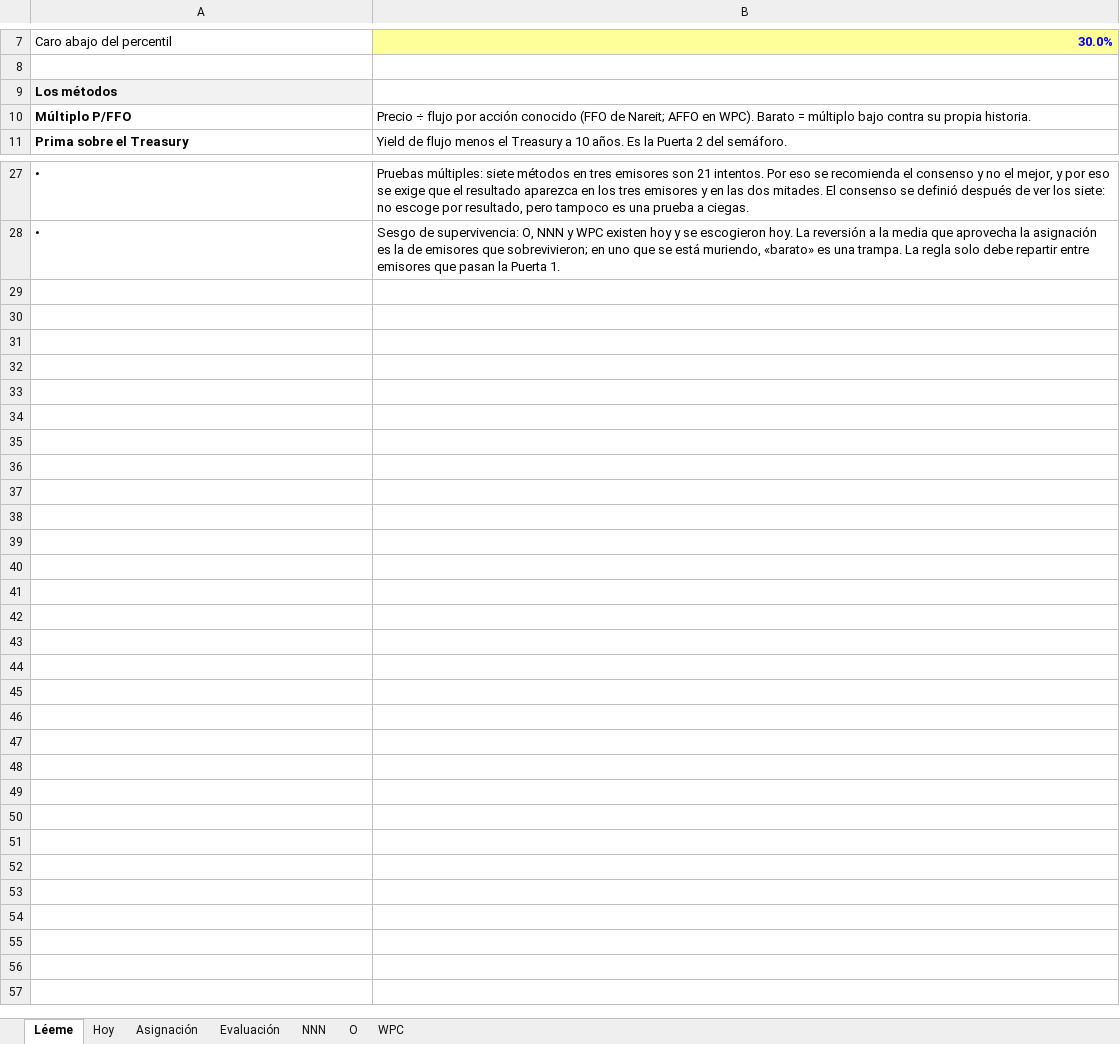
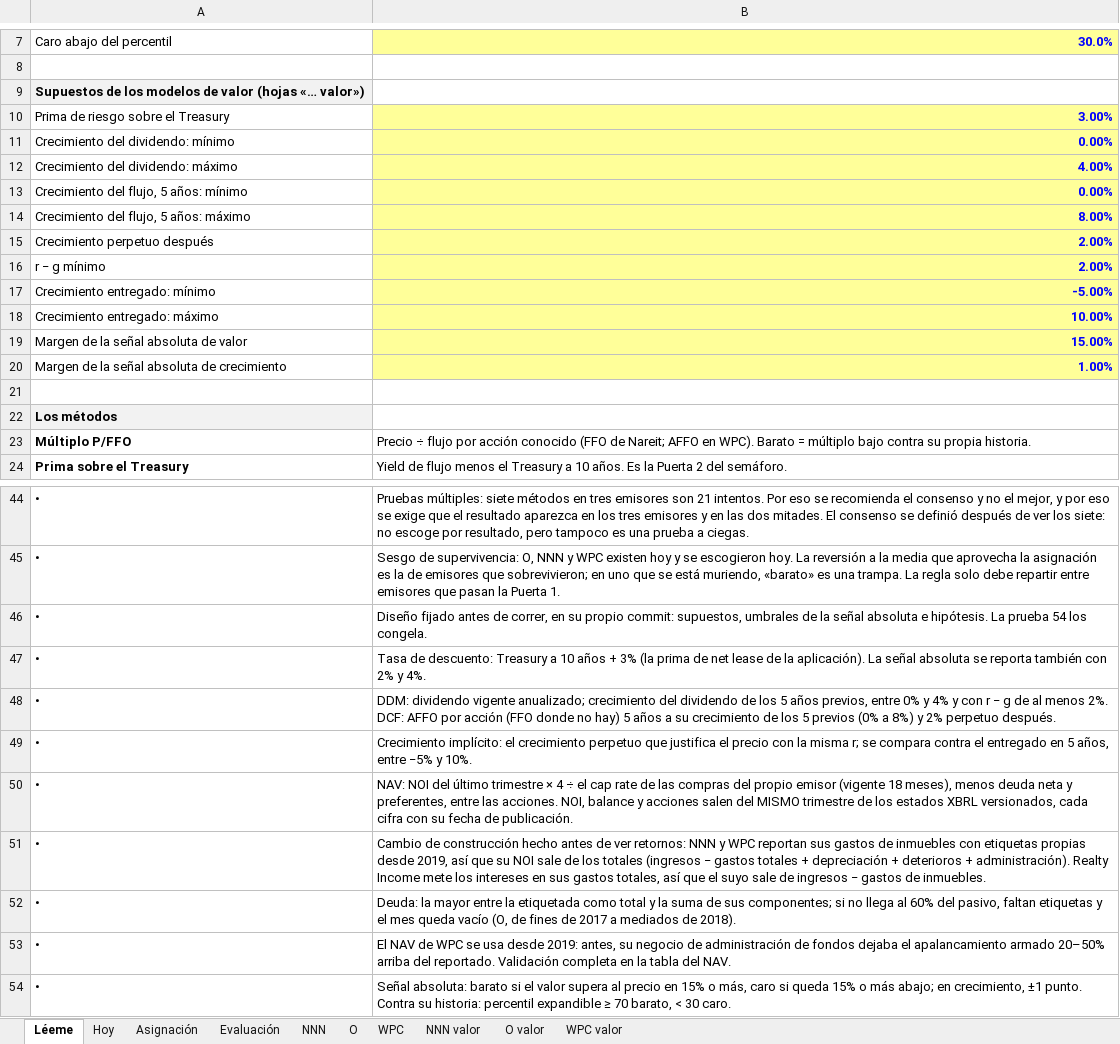
Before and after one commit to CompositeManTrader/Modelo-REITS, an Excel workbook: docs/estudios/valuacion_trimestral.xlsx, sheet Léeme, drawn as a sheet; only a part is shown, gaps mark what is left out; values as stored, in another font and other column widths than the file's, no borders; the diff covers the shown part only; the diff names each change by its address in the sheet, - before the commit and + after, or states it on an @@ line.

```diff
--- a/docs/estudios/valuacion_trimestral.xlsx (sheet Léeme)
+++ b/docs/estudios/valuacion_trimestral.xlsx (sheet Léeme)
+sheet tab: NNN valor
+sheet tab: O valor
+sheet tab: WPC valor
+row 9: Supuestos de los modelos de valor (hojas «… valor»)
+row 10: Prima de riesgo sobre el Treasury | 3.00%
+row 11: Crecimiento del dividendo: mínimo | 0.00%
+row 12: Crecimiento del dividendo: máximo | 4.00%
+row 13: Crecimiento del flujo, 5 años: mínimo | 0.00%
+row 14: Crecimiento del flujo, 5 años: máximo | 8.00%
+row 15: Crecimiento perpetuo después | 2.00%
+row 16: r − g mínimo | 2.00%
+row 17: Crecimiento entregado: mínimo | -5.00%
+row 18: Crecimiento entregado: máximo | 10.00%
+row 19: Margen de la señal absoluta de valor | 15.00%
+row 20: Margen de la señal absoluta de crecimiento | 1.00%
+row 21: (empty)
+row 46: • | Diseño fijado antes de correr, en su propio commit: supuestos, umbrales de la señal absoluta e hipótesis. La prueba 54 los congela.
+row 47: • | Tasa de descuento: Treasury a 10 años + 3% (la prima de net lease de la aplicación). La señal absoluta se reporta también con 2% y 4%.
+row 48: • | DDM: dividendo vigente anualizado; crecimiento del dividendo de los 5 años previos, entre 0% y 4% y con r − g de al menos 2%. DCF: AFFO por acción (FFO donde no hay) 5 años a su crecimiento de los 5 previos (0% a 8%) y 2% perpetuo después.
+row 49: • | Crecimiento implícito: el crecimiento perpetuo que justifica el precio con la misma r; se compara contra el entregado en 5 años, entre −5% y 10%.
+row 50: • | NAV: NOI del último trimestre × 4 ÷ el cap rate de las compras del propio emisor (vigente 18 meses), menos deuda neta y preferentes, entre las acciones. NOI, balance y acciones salen del MISMO trimestre de los estados XBRL versionados, cada cifra con su fecha de publicación.
+row 51: • | Cambio de construcción hecho antes de ver retornos: NNN y WPC reportan sus gastos de inmuebles con etiquetas propias desde 2019, así que su NOI sale de los totales (ingresos − gastos totales + depreciación + deterioros + administración). Realty Income mete los intereses en sus gastos totales, así que el suyo sale de ingresos − gastos de inmuebles.
+row 52: • | Deuda: la mayor entre la etiquetada como total y la suma de sus componentes; si no llega al 60% del pasivo, faltan etiquetas y el mes queda vacío (O, de fines de 2017 a mediados de 2018).
+row 53: • | El NAV de WPC se usa desde 2019: antes, su negocio de administración de fondos dejaba el apalancamiento armado 20–50% arriba del reportado. Validación completa en la tabla del NAV.
+row 54: • | Señal absoluta: barato si el valor supera al precio en 15% o más, caro si queda 15% o más abajo; en crecimiento, ±1 punto. Contra su historia: percentil expandible ≥ 70 barato, < 30 caro.
```
Also changed, not shown: 4 added rows elsewhere in this sheet, 10 other files.
